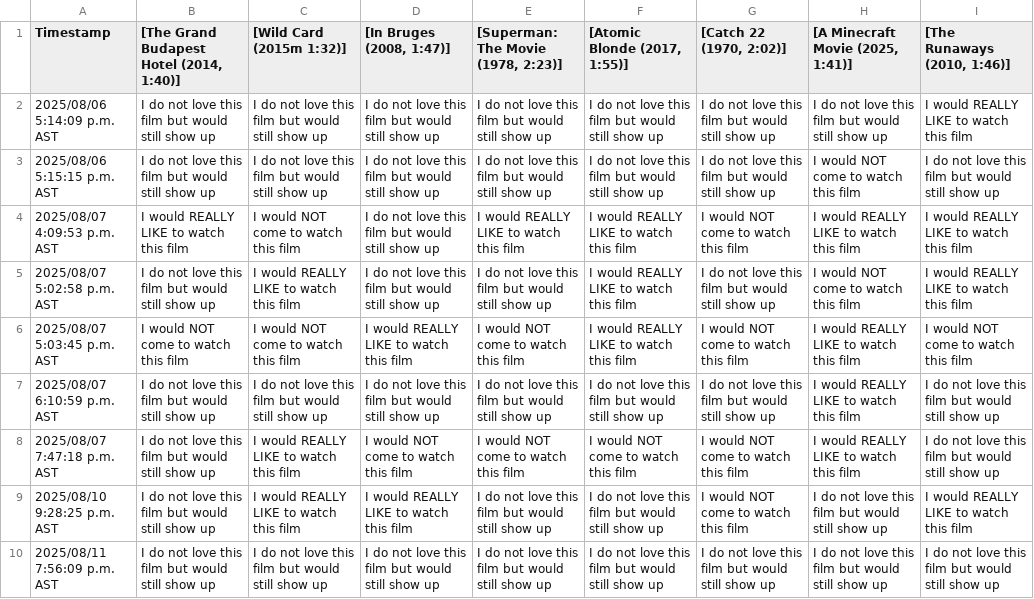
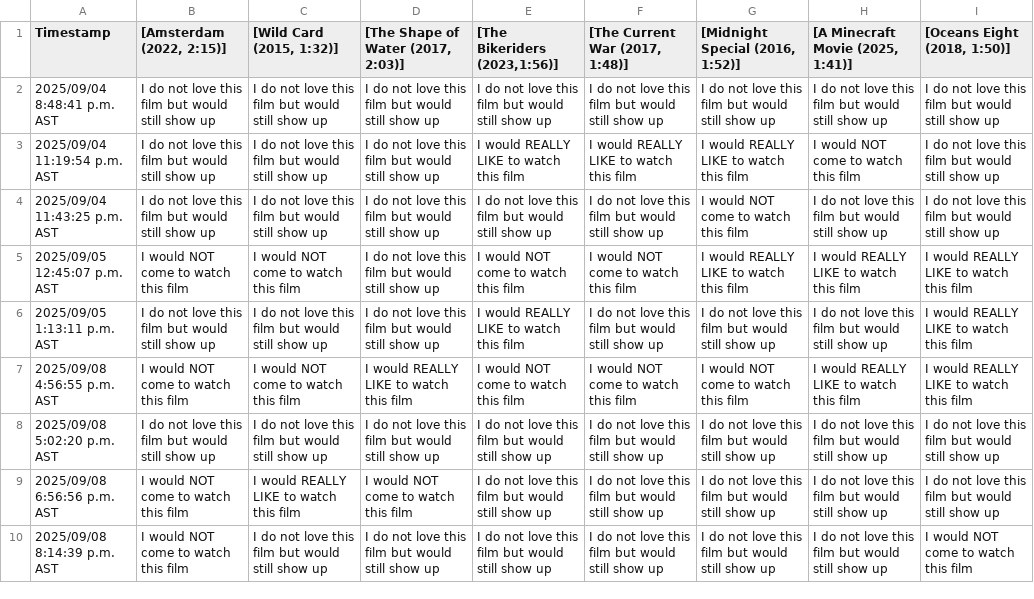
Before and after one commit to JCSzamosi/MovieNight, a CSV file: data/current_week.csv, drawn as a sheet; only a part is shown; removed rows and columns are numbered as before the commit, all else as after; the diff covers the shown part only; the diff names each change by its address in the sheet, - before the commit and + after, or states it on an @@ line.

```diff
--- a/data/current_week.csv
+++ b/data/current_week.csv
-B1: [The Grand Budapest Hotel (2014, 1:40)]
+B1: [Amsterdam (2022, 2:15)]
-C1: [Wild Card (2015m 1:32)]
+C1: [Wild Card (2015, 1:32)]
-D1: [In Bruges (2008, 1:47)]
+D1: [The Shape of Water (2017, 2:03)]
-E1: [Superman: The Movie (1978, 2:23)]
+E1: [The Bikeriders (2023,1:56)]
-F1: [Atomic Blonde (2017, 1:55)]
+F1: [The Current War (2017, 1:48)]
-G1: [Catch 22 (1970, 2:02)]
+G1: [Midnight Special (2016, 1:52)]
-I1: [The Runaways (2010, 1:46)]
+I1: [Oceans Eight (2018, 1:50)]
-A2 (Timestamp): 2025/08/06 5:14:09 p.m. AST
+A2 (Timestamp): 2025/09/04 8:48:41 p.m. AST
-I2 ([Oceans Eight (2018, 1:50)]): I would REALLY LIKE to watch this film
+I2 ([Oceans Eight (2018, 1:50)]): I do not love this film but would still show up
+row 3: 2025/09/04 11:19:54 p.m. AST | I do not love this film but would still show up | I do not love this film but would still show up | I do not love this film but would still show up | I would REALLY LIKE to watch this film | I would REALLY LIKE to watch this film | I would REALLY LIKE to watch this film | I would NOT come to watch this film | I do not love this film but would still show up
-A4 (Timestamp): 2025/08/06 5:15:15 p.m. AST
+A4 (Timestamp): 2025/09/04 11:43:25 p.m. AST
-G4 ([Midnight Special (2016, 1:52)]): I do not love this film but would still show up
+G4 ([Midnight Special (2016, 1:52)]): I would NOT come to watch this film
-H4 ([A Minecraft Movie (2025, 1:41)]): I would NOT come to watch this film
+H4 ([A Minecraft Movie (2025, 1:41)]): I do not love this film but would still show up
-A5 (Timestamp): 2025/08/07 4:09:53 p.m. AST
+A5 (Timestamp): 2025/09/05 12:45:07 p.m. AST
-B5 ([Amsterdam (2022, 2:15)]): I would REALLY LIKE to watch this film
+B5 ([Amsterdam (2022, 2:15)]): I would NOT come to watch this film
-E5 ([The Bikeriders (2023,1:56)]): I would REALLY LIKE to watch this film
+E5 ([The Bikeriders (2023,1:56)]): I would NOT come to watch this film
-F5 ([The Current War (2017, 1:48)]): I would REALLY LIKE to watch this film
+F5 ([The Current War (2017, 1:48)]): I would NOT come to watch this film
-G5 ([Midnight Special (2016, 1:52)]): I would NOT come to watch this film
+G5 ([Midnight Special (2016, 1:52)]): I would REALLY LIKE to watch this film
-A6 (Timestamp): 2025/08/07 5:02:58 p.m. AST
+A6 (Timestamp): 2025/09/05 1:13:11 p.m. AST
-C6 ([Wild Card (2015, 1:32)]): I would REALLY LIKE to watch this film
+C6 ([Wild Card (2015, 1:32)]): I do not love this film but would still show up
-E6 ([The Bikeriders (2023,1:56)]): I do not love this film but would still show up
+E6 ([The Bikeriders (2023,1:56)]): I would REALLY LIKE to watch this film
-F6 ([The Current War (2017, 1:48)]): I would REALLY LIKE to watch this film
+F6 ([The Current War (2017, 1:48)]): I do not love this film but would still show up
-H6 ([A Minecraft Movie (2025, 1:41)]): I would NOT come to watch this film
+H6 ([A Minecraft Movie (2025, 1:41)]): I do not love this film but would still show up
-A7 (Timestamp): 2025/08/07 5:03:45 p.m. AST
+A7 (Timestamp): 2025/09/08 4:56:55 p.m. AST
-F7 ([The Current War (2017, 1:48)]): I would REALLY LIKE to watch this film
+F7 ([The Current War (2017, 1:48)]): I would NOT come to watch this film
-I7 ([Oceans Eight (2018, 1:50)]): I would NOT come to watch this film
+I7 ([Oceans Eight (2018, 1:50)]): I would REALLY LIKE to watch this film
-A8 (Timestamp): 2025/08/07 6:10:59 p.m. AST
+A8 (Timestamp): 2025/09/08 5:02:20 p.m. AST
-H8 ([A Minecraft Movie (2025, 1:41)]): I would REALLY LIKE to watch this film
+H8 ([A Minecraft Movie (2025, 1:41)]): I do not love this film but would still show up
-row 8: 2025/08/07 7:47:18 p.m. AST | I do not love this film but would still show up | I would REALLY LIKE to watch this film | I would NOT come to watch this film | I would NOT come to watch this film | I would NOT come to watch this film | I would NOT come to watch this film | I would REALLY LIKE to watch this film | I do not love this film but would still show up
-A9 (Timestamp): 2025/08/10 9:28:25 p.m. AST
+A9 (Timestamp): 2025/09/08 6:56:56 p.m. AST
-B9:B10 ([Amsterdam (2022, 2:15)]): I do not love this film but would still show up
+B9:B10 ([Amsterdam (2022, 2:15)]): I would NOT come to watch this film
-D9: I would REALLY LIKE to watch this film
+D9: I would NOT come to watch this film
-G9 ([Midnight Special (2016, 1:52)]): I would NOT come to watch this film
+G9 ([Midnight Special (2016, 1:52)]): I do not love this film but would still show up
-I9 ([Oceans Eight (2018, 1:50)]): I would REALLY LIKE to watch this film
+I9 ([Oceans Eight (2018, 1:50)]): I do not love this film but would still show up
-A10 (Timestamp): 2025/08/11 7:56:09 p.m. AST
+A10 (Timestamp): 2025/09/08 8:14:39 p.m. AST
-I10 ([Oceans Eight (2018, 1:50)]): I do not love this film but would still show up
+I10 ([Oceans Eight (2018, 1:50)]): I would NOT come to watch this film
```
Also changed, not shown: 1 removed row and 7 edited cells elsewhere in this file, data/current_movies.csv, 3 other files.
